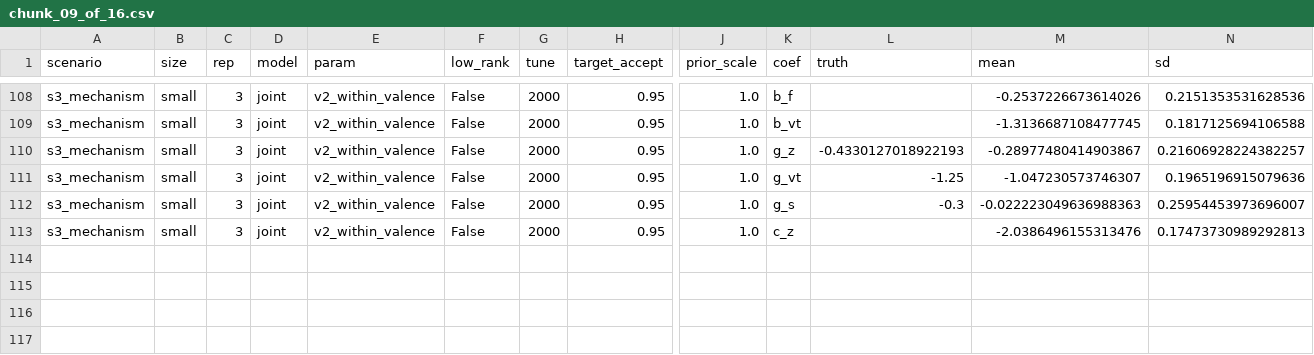
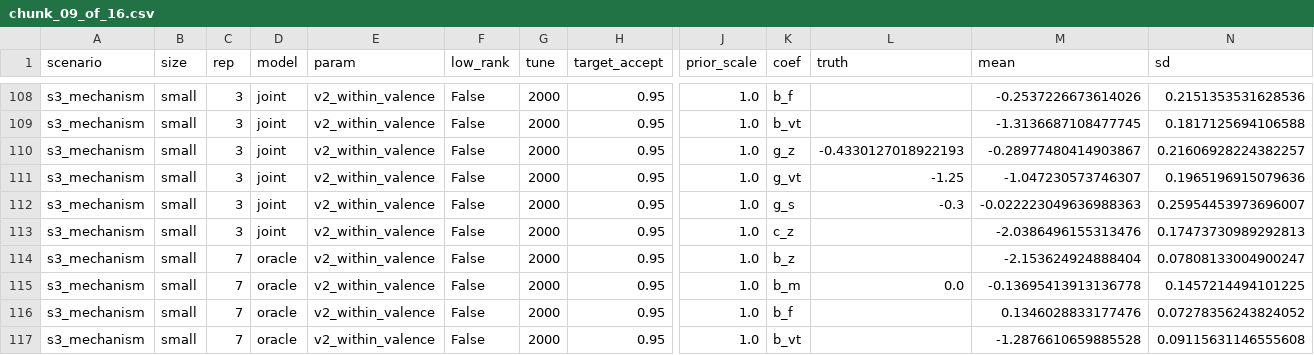
Before and after one commit to BrettRey/marked-pole-stereotypes, a CSV file: results/d1/grid/chunk_09_of_16.csv, drawn as a sheet; only a part is shown, gaps mark what is left out; rows hold the shown columns only; the diff names each change by its address in the sheet, - before the commit and + after, or states it on an @@ line.

```diff
--- a/results/d1/grid/chunk_09_of_16.csv
+++ b/results/d1/grid/chunk_09_of_16.csv
+row 114: s3_mechanism | small | 7 | oracle | v2_within_valence | False | 2000 | 0.95 | 1.0 | b_z |  | -2.153624924888404 | 0.07808133004900247
+row 115: s3_mechanism | small | 7 | oracle | v2_within_valence | False | 2000 | 0.95 | 1.0 | b_m | 0.0 | -0.13695413913136778 | 0.1457214494101225
+row 116: s3_mechanism | small | 7 | oracle | v2_within_valence | False | 2000 | 0.95 | 1.0 | b_f |  | 0.1346028833177476 | 0.07278356243824052
+row 117: s3_mechanism | small | 7 | oracle | v2_within_valence | False | 2000 | 0.95 | 1.0 | b_vt |  | -1.2876610659885528 | 0.09115631146555608
```
Also changed, not shown: 1 other file.
